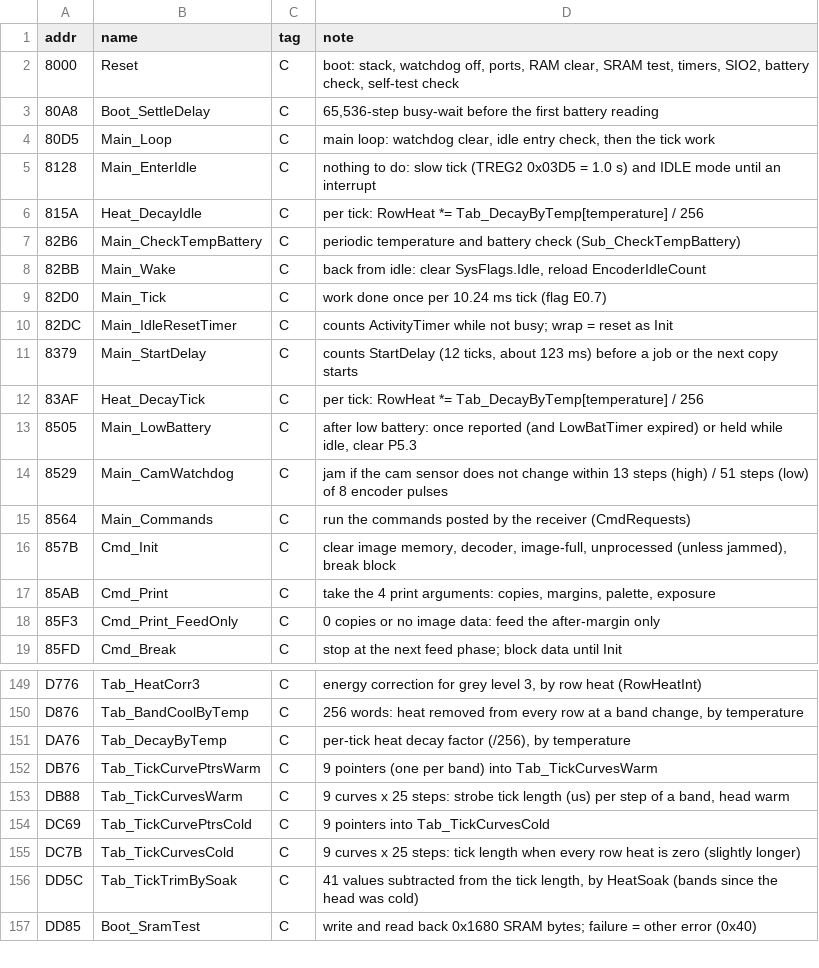
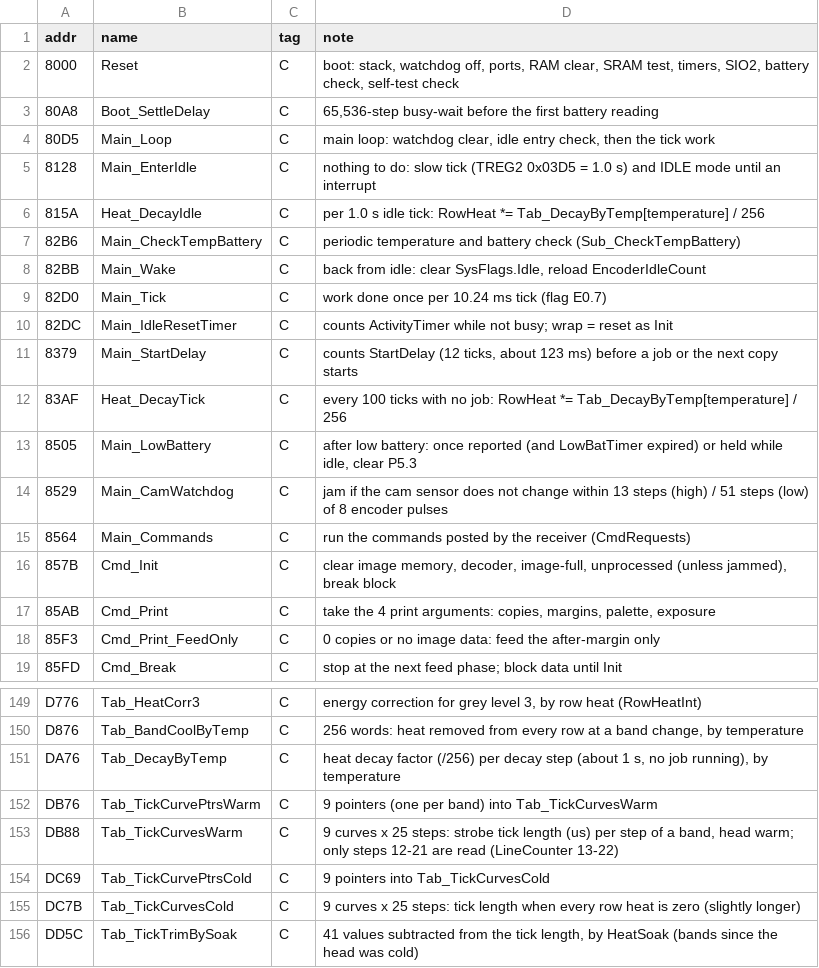
Before and after one commit to Raphael-Boichot/Game-Boy-Printer-disassembly, a CSV file: symbols/rom_names.csv, drawn as a sheet; only a part is shown, gaps mark what is left out; the shorter side is filled out with more unchanged rows.

```diff
--- a/symbols/rom_names.csv
+++ b/symbols/rom_names.csv
@@ -5,3 +5,3 @@ addr,name,tag,note
 8128,Main_EnterIdle,C,nothing to do: slow tick (TREG2 0x03D5 = 1.0 s) and IDLE mode until an interrupt
-815A,Heat_DecayIdle,C,per tick: RowHeat *= Tab_DecayByTemp[temperature] / 256
+815A,Heat_DecayIdle,C,per 1.0 s idle tick: RowHeat *= Tab_DecayByTemp[temperature] / 256
 82B6,Main_CheckTempBattery,C,periodic temperature and battery check (Sub_CheckTempBattery)
@@ -11,3 +11,3 @@ addr,name,tag,note
 8379,Main_StartDelay,C,"counts StartDelay (12 ticks, about 123 ms) before a job or the next copy starts"
-83AF,Heat_DecayTick,C,per tick: RowHeat *= Tab_DecayByTemp[temperature] / 256
+83AF,Heat_DecayTick,C,every 100 ticks with no job: RowHeat *= Tab_DecayByTemp[temperature] / 256
 8505,Main_LowBattery,C,"after low battery: once reported (and LowBatTimer expired) or held while idle, clear P5.3"
@@ -150,5 +150,5 @@ D776,Tab_HeatCorr3,C,"energy correction for grey level 3, by row heat (RowHeatIn
 D876,Tab_BandCoolByTemp,C,"256 words: heat removed from every row at a band change, by temperature"
-DA76,Tab_DecayByTemp,C,"per-tick heat decay factor (/256), by temperature"
+DA76,Tab_DecayByTemp,C,"heat decay factor (/256) per decay step (about 1 s, no job running), by temperature"
 DB76,Tab_TickCurvePtrsWarm,C,9 pointers (one per band) into Tab_TickCurvesWarm
-DB88,Tab_TickCurvesWarm,C,"9 curves x 25 steps: strobe tick length (us) per step of a band, head warm"
+DB88,Tab_TickCurvesWarm,C,"9 curves x 25 steps: strobe tick length (us) per step of a band, head warm; only steps 12-21 are read (LineCounter 13-22)"
 DC69,Tab_TickCurvePtrsCold,C,9 pointers into Tab_TickCurvesCold
```
Also changed, not shown: symbols/ram.csv, symbols/ram_bits.csv, 11 other files.
